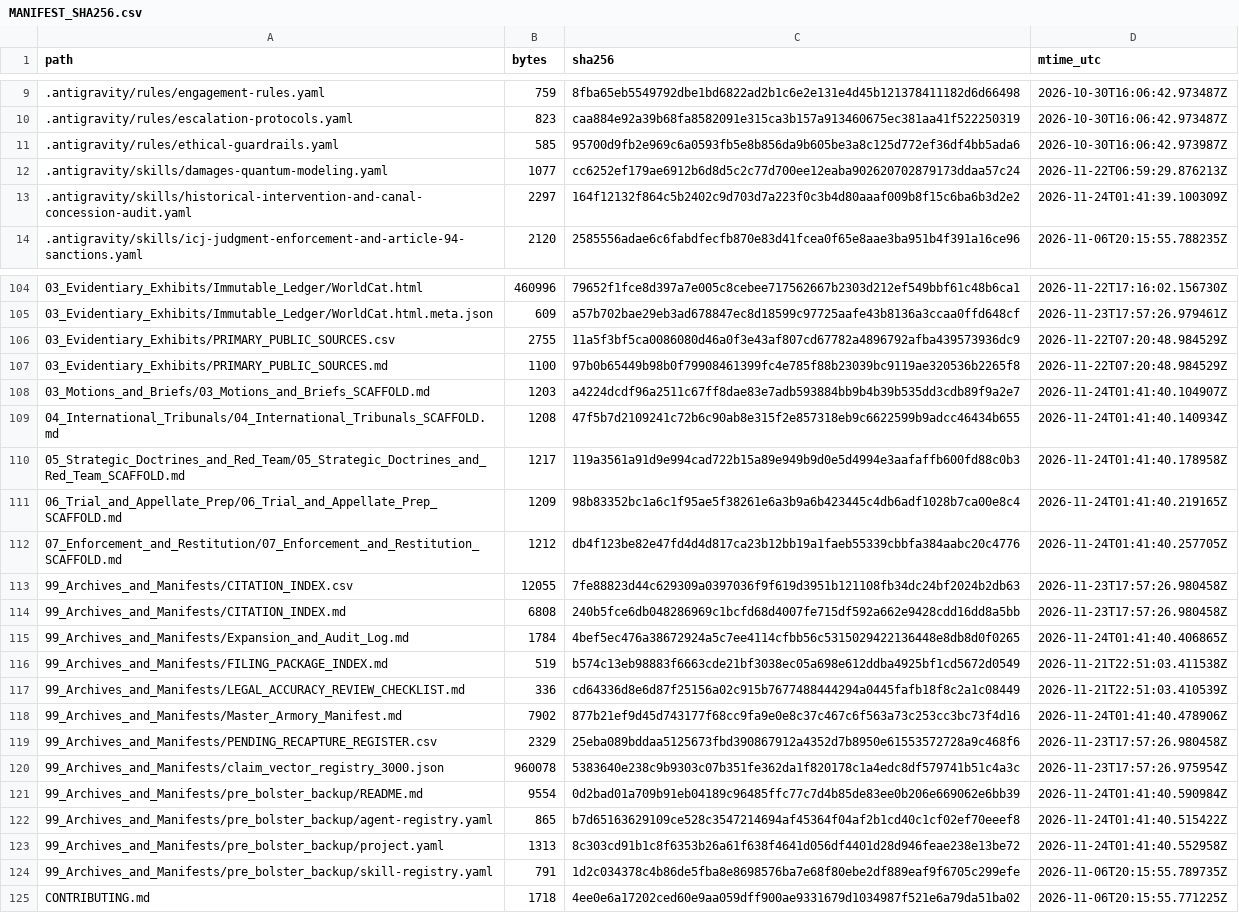
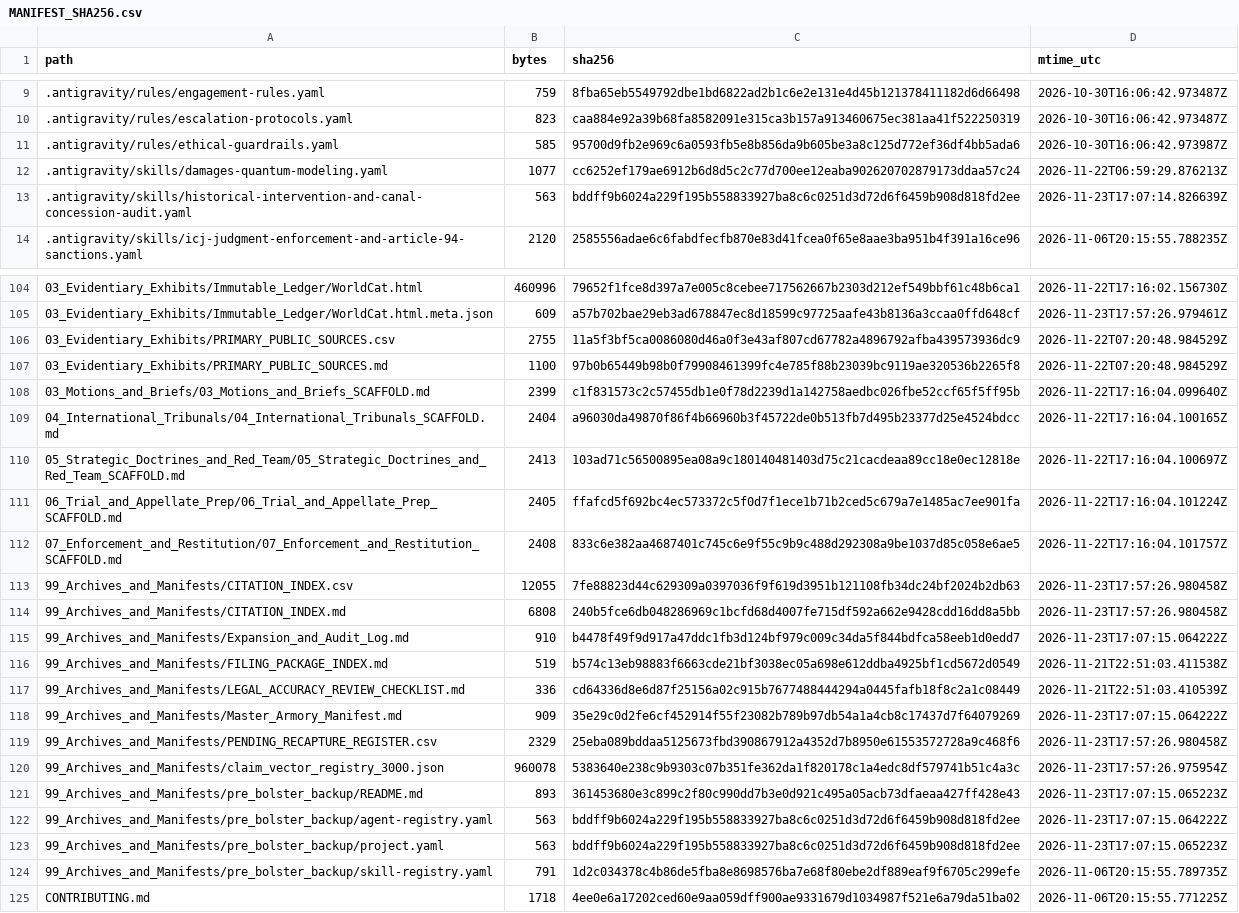
Before and after one commit to GlobalRestitutionAlliance/turtle-island-us-ca-koi-nation-of-northern-california-master-litigation, a CSV file: 99_Archives_and_Manifests/MANIFEST_SHA256.csv, drawn as a sheet; only a part is shown, gaps mark what is left out; the diff covers the shown part only.

```diff
--- a/99_Archives_and_Manifests/MANIFEST_SHA256.csv
+++ b/99_Archives_and_Manifests/MANIFEST_SHA256.csv
@@ -12,3 +12,3 @@ path,bytes,sha256,mtime_utc
 .antigravity/skills/damages-quantum-modeling.yaml,1077,cc6252ef179ae6912b6d8d5c2c77d700ee12eaba902620702879173ddaa57c24,2026-11-22T06:59:29.876213Z
-.antigravity/skills/historical-intervention-and-canal-concession-audit.yaml,2297,164f12132f864c5b2402c9d703d7a223f0c3b4d80aaaf009b8f15c6ba6b3d2e2,2026-11-24T01:41:39.100309Z
+.antigravity/skills/historical-intervention-and-canal-concession-audit.yaml,563,bddff9b6024a229f195b558833927ba8c6c0251d3d72d6f6459b908d818fd2ee,2026-11-23T17:07:14.826639Z
 .antigravity/skills/icj-judgment-enforcement-and-article-94-sanctions.yaml,2120,2585556adae6c6fabdfecfb870e83d41fcea0f65e8aae3ba951b4f391a16ce96,2026-11-06T20:15:55.788235Z
@@ -107,18 +107,18 @@ path,bytes,sha256,mtime_utc
 03_Evidentiary_Exhibits/PRIMARY_PUBLIC_SOURCES.md,1100,97b0b65449b98b0f79908461399fc4e785f88b23039bc9119ae320536b2265f8,2026-11-22T07:20:48.984529Z
-03_Motions_and_Briefs/03_Motions_and_Briefs_SCAFFOLD.md,1203,a4224dcdf96a2511c67ff8dae83e7adb593884bb9b4b39b535dd3cdb89f9a2e7,2026-11-24T01:41:40.104907Z
-04_International_Tribunals/04_International_Tribunals_SCAFFOLD.md,1208,47f5b7d2109241c72b6c90ab8e315f2e857318eb9c6622599b9adcc46434b655,2026-11-24T01:41:40.140934Z
-05_Strategic_Doctrines_and_Red_Team/05_Strategic_Doctrines_and_Red_Team_SCAFFOLD.md,1217,119a3561a91d9e994cad722b15a89e949b9d0e5d4994e3aafaffb600fd88c0b3,2026-11-24T01:41:40.178958Z
-06_Trial_and_Appellate_Prep/06_Trial_and_Appellate_Prep_SCAFFOLD.md,1209,98b83352bc1a6c1f95ae5f38261e6a3b9a6b423445c4db6adf1028b7ca00e8c4,2026-11-24T01:41:40.219165Z
-07_Enforcement_and_Restitution/07_Enforcement_and_Restitution_SCAFFOLD.md,1212,db4f123be82e47fd4d4d817ca23b12bb19a1faeb55339cbbfa384aabc20c4776,2026-11-24T01:41:40.257705Z
+03_Motions_and_Briefs/03_Motions_and_Briefs_SCAFFOLD.md,2399,c1f831573c2c57455db1e0f78d2239d1a142758aedbc026fbe52ccf65f5ff95b,2026-11-22T17:16:04.099640Z
+04_International_Tribunals/04_International_Tribunals_SCAFFOLD.md,2404,a96030da49870f86f4b66960b3f45722de0b513fb7d495b23377d25e4524bdcc,2026-11-22T17:16:04.100165Z
+05_Strategic_Doctrines_and_Red_Team/05_Strategic_Doctrines_and_Red_Team_SCAFFOLD.md,2413,103ad71c56500895ea08a9c180140481403d75c21cacdeaa89cc18e0ec12818e,2026-11-22T17:16:04.100697Z
+06_Trial_and_Appellate_Prep/06_Trial_and_Appellate_Prep_SCAFFOLD.md,2405,ffafcd5f692bc4ec573372c5f0d7f1ece1b71b2ced5c679a7e1485ac7ee901fa,2026-11-22T17:16:04.101224Z
+07_Enforcement_and_Restitution/07_Enforcement_and_Restitution_SCAFFOLD.md,2408,833c6e382aa4687401c745c6e9f55c9b9c488d292308a9be1037d85c058e6ae5,2026-11-22T17:16:04.101757Z
 99_Archives_and_Manifests/CITATION_INDEX.csv,12055,7fe88823d44c629309a0397036f9f619d3951b121108fb34dc24bf2024b2db63,2026-11-23T17:57:26.980458Z
 99_Archives_and_Manifests/CITATION_INDEX.md,6808,240b5fce6db048286969c1bcfd68d4007fe715df592a662e9428cdd16dd8a5bb,2026-11-23T17:57:26.980458Z
-99_Archives_and_Manifests/Expansion_and_Audit_Log.md,1784,4bef5ec476a38672924a5c7ee4114cfbb56c5315029422136448e8db8d0f0265,2026-11-24T01:41:40.406865Z
+99_Archives_and_Manifests/Expansion_and_Audit_Log.md,910,b4478f49f9d917a47ddc1fb3d124bf979c009c34da5f844bdfca58eeb1d0edd7,2026-11-23T17:07:15.064222Z
 99_Archives_and_Manifests/FILING_PACKAGE_INDEX.md,519,b574c13eb98883f6663cde21bf3038ec05a698e612ddba4925bf1cd5672d0549,2026-11-21T22:51:03.411538Z
 99_Archives_and_Manifests/LEGAL_ACCURACY_REVIEW_CHECKLIST.md,336,cd64336d8e6d87f25156a02c915b7677488444294a0445fafb18f8c2a1c08449,2026-11-21T22:51:03.410539Z
-99_Archives_and_Manifests/Master_Armory_Manifest.md,7902,877b21ef9d45d743177f68cc9fa9e0e8c37c467c6f563a73c253cc3bc73f4d16,2026-11-24T01:41:40.478906Z
+99_Archives_and_Manifests/Master_Armory_Manifest.md,909,35e29c0d2fe6cf452914f55f23082b789b97db54a1a4cb8c17437d7f64079269,2026-11-23T17:07:15.064222Z
 99_Archives_and_Manifests/PENDING_RECAPTURE_REGISTER.csv,2329,25eba089bddaa5125673fbd390867912a4352d7b8950e61553572728a9c468f6,2026-11-23T17:57:26.980458Z
 99_Archives_and_Manifests/claim_vector_registry_3000.json,960078,5383640e238c9b9303c07b351fe362da1f820178c1a4edc8df579741b51c4a3c,2026-11-23T17:57:26.975954Z
-99_Archives_and_Manifests/pre_bolster_backup/README.md,9554,0d2bad01a709b91eb04189c96485ffc77c7d4b85de83ee0b206e669062e6bb39,2026-11-24T01:41:40.590984Z
-99_Archives_and_Manifests/pre_bolster_backup/agent-registry.yaml,865,b7d65163629109ce528c3547214694af45364f04af2b1cd40c1cf02ef70eeef8,2026-11-24T01:41:40.515422Z
-99_Archives_and_Manifests/pre_bolster_backup/project.yaml,1313,8c303cd91b1c8f6353b26a61f638f4641d056df4401d28d946feae238e13be72,2026-11-24T01:41:40.552958Z
+99_Archives_and_Manifests/pre_bolster_backup/README.md,893,361453680e3c899c2f80c990dd7b3e0d921c495a05acb73dfaeaa427ff428e43,2026-11-23T17:07:15.065223Z
+99_Archives_and_Manifests/pre_bolster_backup/agent-registry.yaml,563,bddff9b6024a229f195b558833927ba8c6c0251d3d72d6f6459b908d818fd2ee,2026-11-23T17:07:15.064222Z
+99_Archives_and_Manifests/pre_bolster_backup/project.yaml,563,bddff9b6024a229f195b558833927ba8c6c0251d3d72d6f6459b908d818fd2ee,2026-11-23T17:07:15.065223Z
 99_Archives_and_Manifests/pre_bolster_backup/skill-registry.yaml,791,1d2c034378c4b86de5fba8e8698576ba7e68f80ebe2df889eaf9f6705c299efe,2026-11-06T20:15:55.789735Z
```
Also changed, not shown: 77 edited cells elsewhere in this file, 37 other files.
